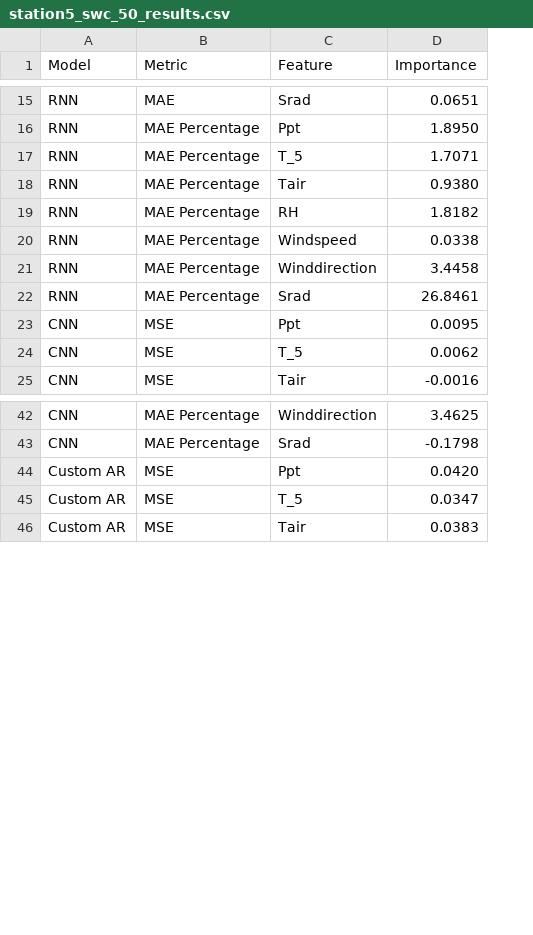
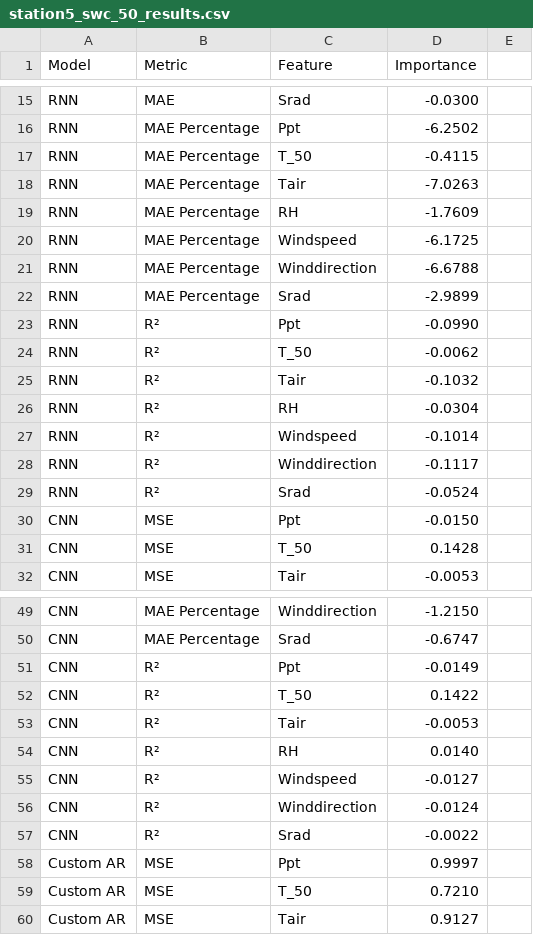
Before and after one commit to kiat/tx-soil-moisture, a CSV file: Analysis/station-data-analysis/station5_swc_50_results.csv, drawn as a sheet; only a part is shown, gaps mark what is left out; removed rows and columns are numbered as before the commit, all else as after; the diff covers the shown part only; the diff names each change by its address in the sheet, - before the commit and + after, or states it on an @@ line.

```diff
--- a/Analysis/station-data-analysis/station5_swc_50_results.csv
+++ b/Analysis/station-data-analysis/station5_swc_50_results.csv
-column D (Importance), rows 15-25: 0.0651 | 1.8950 | 1.7071 | 0.9380 | 1.8182 | 0.0338 | 3.4458 | 26.8461 | 0.0095 | 0.0062 | -0.0016; rows 42-46: 3.4625 | -0.1798 | 0.0420 | 0.0347 | 0.0383
+column D (Importance), rows 15-22: -0.0300 | -6.2502 | -0.4115 | -7.0263 | -1.7609 | -6.1725 | -6.6788 | -2.9899; rows 30-32: -0.0150 | 0.1428 | -0.0053; rows 49-50: -1.2150 | -0.6747; rows 58-60: 0.9997 | 0.7210 | 0.9127
+column E, empty
-C17 (Feature): T_5
+C17 (Feature): T_50
+row 23: RNN | R² | Ppt | -0.0990
+row 24: RNN | R² | T_50 | -0.0062
+row 25: RNN | R² | Tair | -0.1032
+row 26: RNN | R² | RH | -0.0304
+row 27: RNN | R² | Windspeed | -0.1014
+row 28: RNN | R² | Winddirection | -0.1117
+row 29: RNN | R² | Srad | -0.0524
-C31 (Feature): T_5
+C31 (Feature): T_50
+row 51: CNN | R² | Ppt | -0.0149
+row 52: CNN | R² | T_50 | 0.1422
+row 53: CNN | R² | Tair | -0.0053
+row 54: CNN | R² | RH | 0.0140
+row 55: CNN | R² | Windspeed | -0.0127
+row 56: CNN | R² | Winddirection | -0.0124
+row 57: CNN | R² | Srad | -0.0022
-C59 (Feature): T_5
+C59 (Feature): T_50
```
Also changed, not shown: 22 added rows and 8 edited cells elsewhere in this file, Analysis/station-data-analysis/station4_swc_10_results.csv, Analysis/station-data-analysis/station4_swc_20_results.csv, 15 other files.
